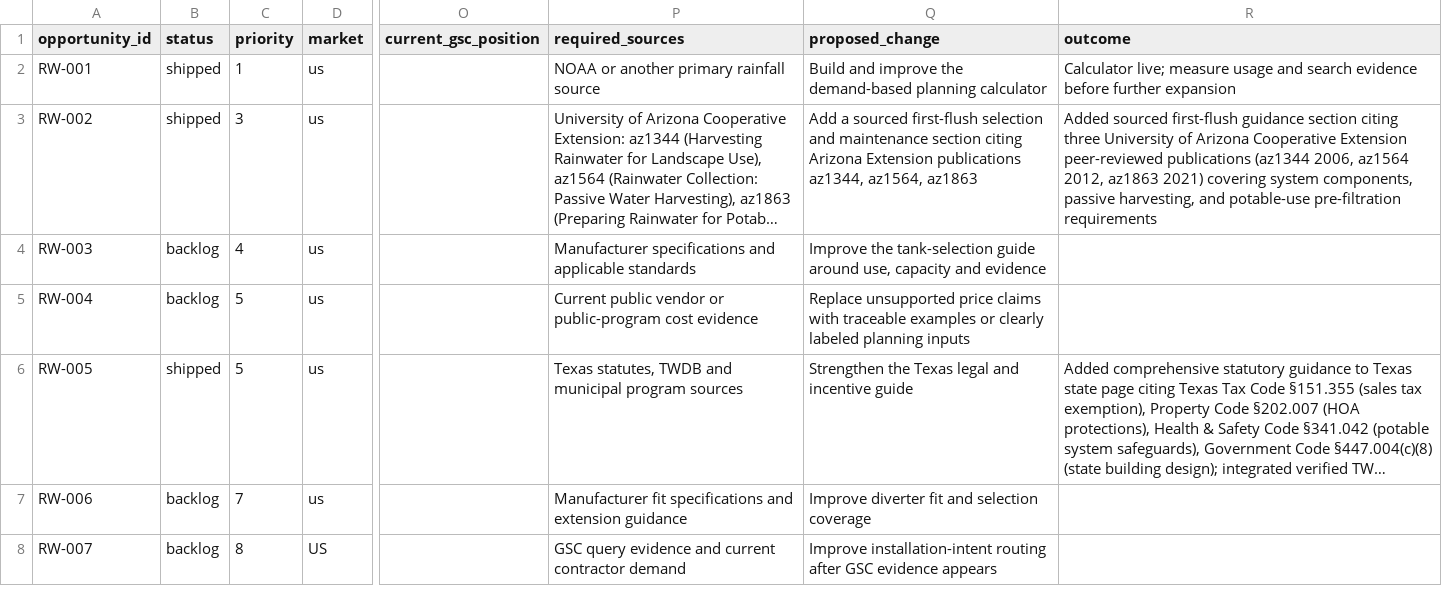
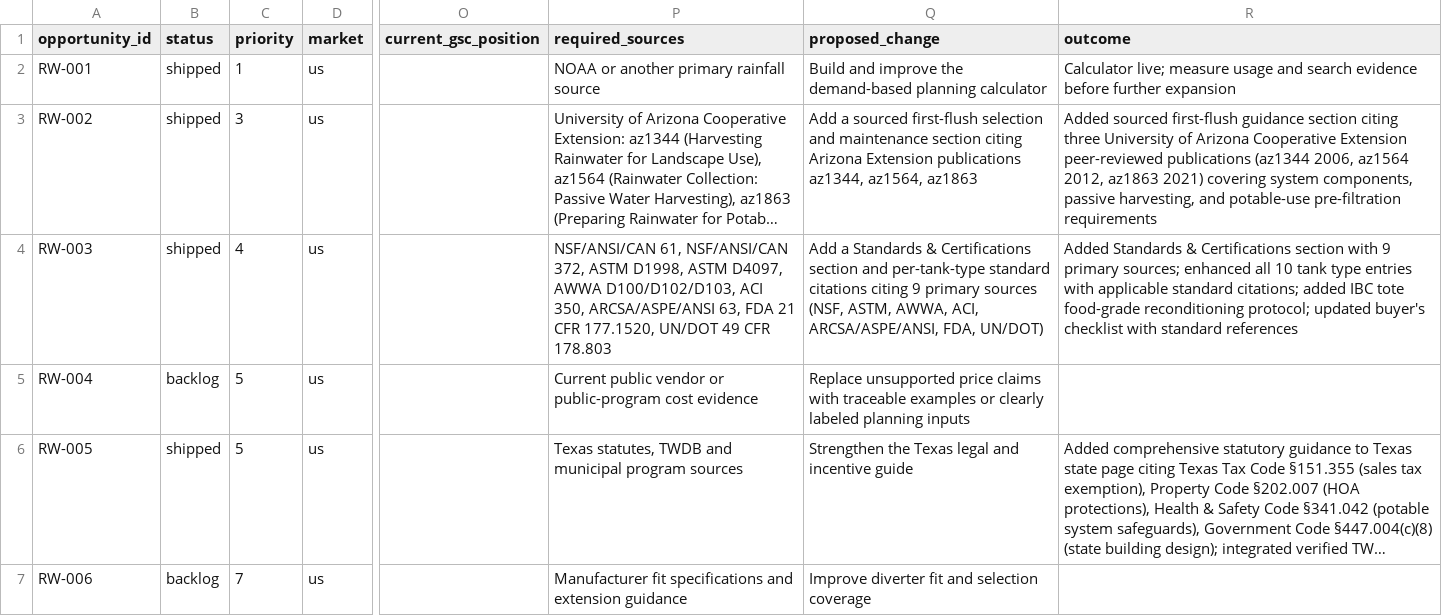
Before and after one commit to yaogara/rainwater, a CSV file: data/seo/opportunities.csv, drawn as a sheet; only a part is shown, gaps mark what is left out; the shorter side is filled out with more unchanged rows; long unchanged cells end in …; the diff names each change by its address in the sheet, - before the commit and + after, or states it on an @@ line.

Commit message:
RW-003: Strengthen tank selection guide with 9 primary standards citations
- Add Standards & Certifications section citing NSF/ANSI 61/372, ASTM D1998/D4097, AWWA D100/D102/D103, ACI 350, ARCSA/ASPE/ANSI 63, FDA 21 CFR 177.1520, UN/DOT 49 CFR 178.803
- Enhance all 10 tank type entries with applicable standard citations
- Add food-grade IBC tote reconditioning protocol
- Update buyer's checklist with standard references
- Update opportunities.csv: RW-003 moved to shipped
- Update CURRENT_STATE.md and CHANGELOG.md with RUN_ID rainwater-20261031T143224Z-890f1294

Release gate passed: npm test, python unittest, contractor validate, rainfall update, build, verify_release.py

```diff
--- a/data/seo/opportunities.csv
+++ b/data/seo/opportunities.csv
-B4 (status): backlog
+B4 (status): shipped
-P4 (required_sources): Manufacturer specifications and applicable standards
+P4 (required_sources): NSF/ANSI/CAN 61, NSF/ANSI/CAN 372, ASTM D1998, ASTM D4097, AWWA D100/D102/D103, ACI 350, ARCSA/ASPE/ANSI 63, FDA 21 CFR 177.1520, UN/DOT 49 CFR 178.803
-Q4 (proposed_change): Improve the tank-selection guide around use, capacity and evidence
+Q4 (proposed_change): Add a Standards & Certifications section and per-tank-type standard citations citing 9 primary sources (NSF, ASTM, AWWA, ACI, ARCSA/ASPE/ANSI, FDA, UN/DOT)
-R4 (outcome): (empty)
+R4 (outcome): Added Standards & Certifications section with 9 primary sources; enhanced all 10 tank type entries with applicable standard citations; added IBC tote food-grade reconditioning protocol; updated buyer's checklist with standard references
```
Also changed, not shown: 3 other files.
